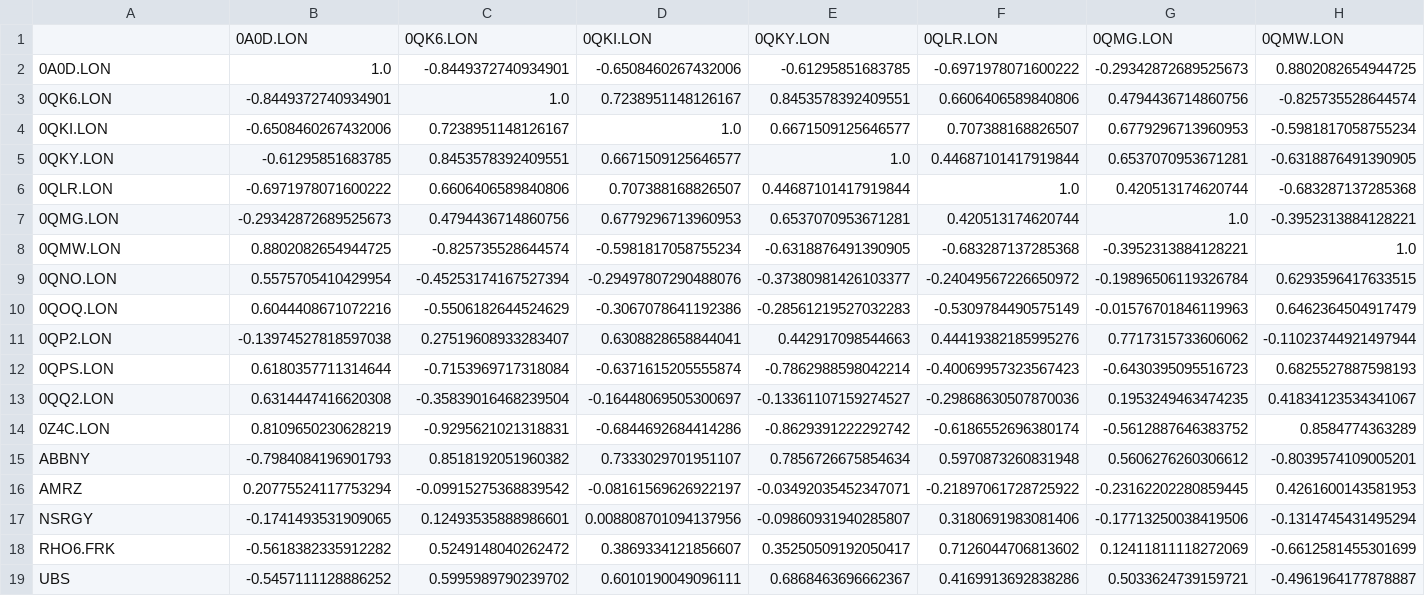
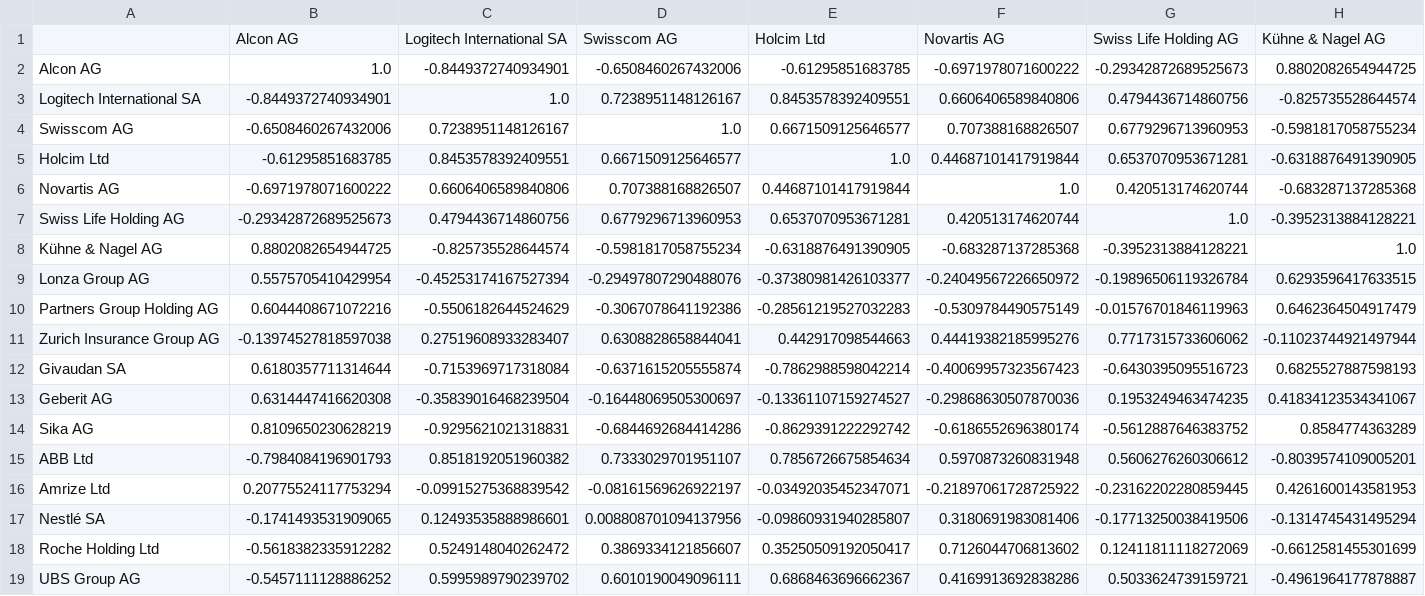
Before and after one commit to gilStettler/stonksai, a CSV file: analysis_results/correlation_matrix.csv, drawn as a sheet; only a part is shown; removed rows and columns are numbered as before the commit, all else as after; rows hold the shown columns only; the diff names each change by its address in the sheet, - before the commit and + after, or states it on an @@ line.

Commit message:
changed analysis exclusive from 2020

```diff
--- a/analysis_results/correlation_matrix.csv
+++ b/analysis_results/correlation_matrix.csv
-row 1:  | 0A0D.LON | 0QK6.LON | 0QKI.LON | 0QKY.LON | 0QLR.LON | 0QMG.LON | 0QMW.LON
+row 1:  | Alcon AG | Logitech International SA | Swisscom AG | Holcim Ltd | Novartis AG | Swiss Life Holding AG | Kühne & Nagel AG
-A2: 0A0D.LON
+A2: Alcon AG
-A3: 0QK6.LON
+A3: Logitech International SA
-A4: 0QKI.LON
+A4: Swisscom AG
-A5: 0QKY.LON
+A5: Holcim Ltd
-A6: 0QLR.LON
+A6: Novartis AG
-A7: 0QMG.LON
+A7: Swiss Life Holding AG
-A8: 0QMW.LON
+A8: Kühne & Nagel AG
-A9: 0QNO.LON
+A9: Lonza Group AG
-A10: 0QOQ.LON
+A10: Partners Group Holding AG
-A11: 0QP2.LON
+A11: Zurich Insurance Group AG
-A12: 0QPS.LON
+A12: Givaudan SA
-A13: 0QQ2.LON
+A13: Geberit AG
-A14: 0Z4C.LON
+A14: Sika AG
-A15: ABBNY
+A15: ABB Ltd
-A16: AMRZ
+A16: Amrize Ltd
-A17: NSRGY
+A17: Nestlé SA
-A18: RHO6.FRK
+A18: Roche Holding Ltd
-A19: UBS
+A19: UBS Group AG
```
Also changed, not shown: analysis_results/data_composition_statistics.csv, 10 other files.
